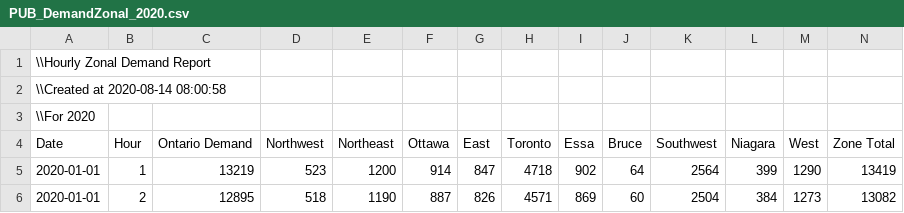
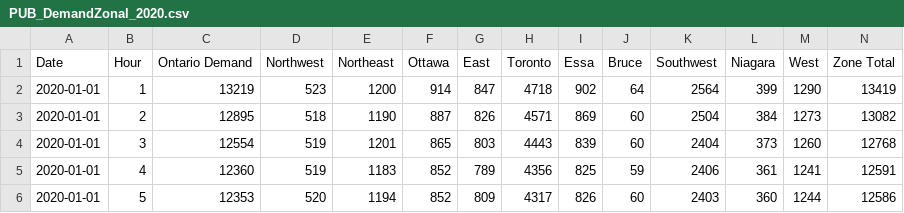
Before and after one commit to janosepah/ML_Project, a CSV file: Data/PUB_DemandZonal_2020.csv, drawn as a sheet; only a part is shown; the shorter side is filled out with more unchanged rows; rows hold the shown columns only; the diff names each change by its address in the sheet, - before the commit and + after, or states it on an @@ line.

Commit message:
Update PUB_DemandZonal_2020.csv

```diff
--- a/Data/PUB_DemandZonal_2020.csv
+++ b/Data/PUB_DemandZonal_2020.csv
-row 1: \\Hourly Zonal Demand Report
-row 2: \\Created at 2020-08-14 08:00:58
-row 3: \\For 2020
```
